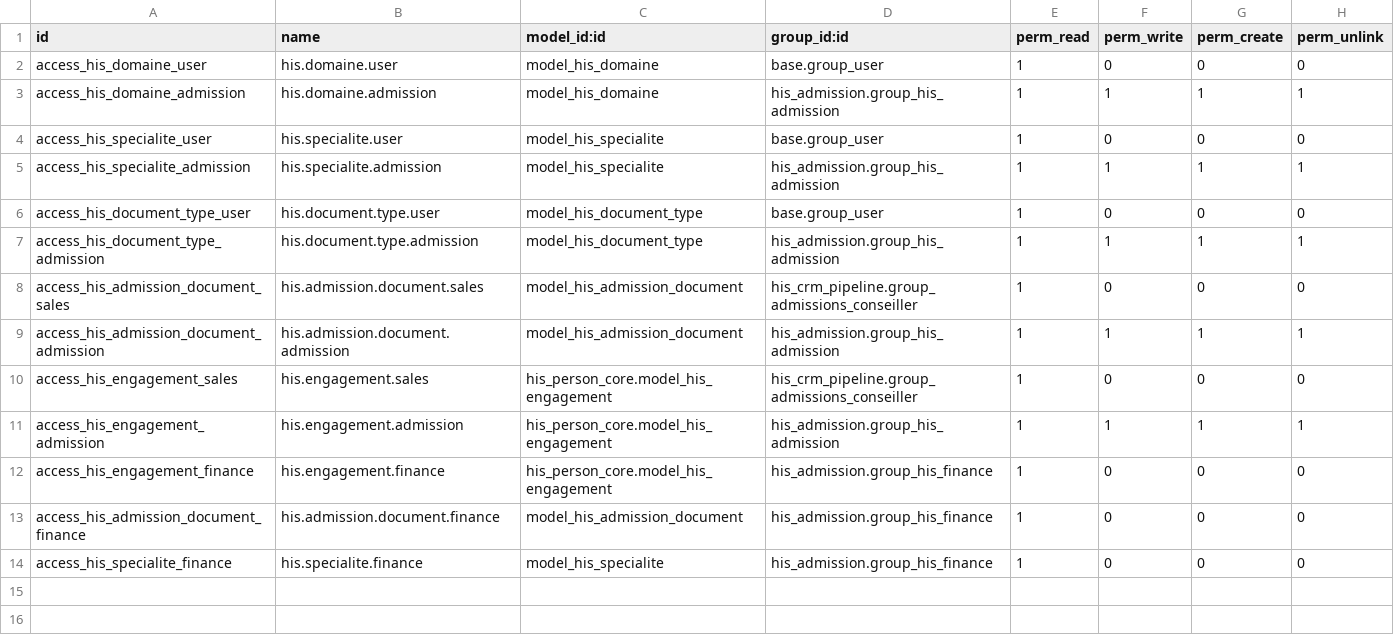
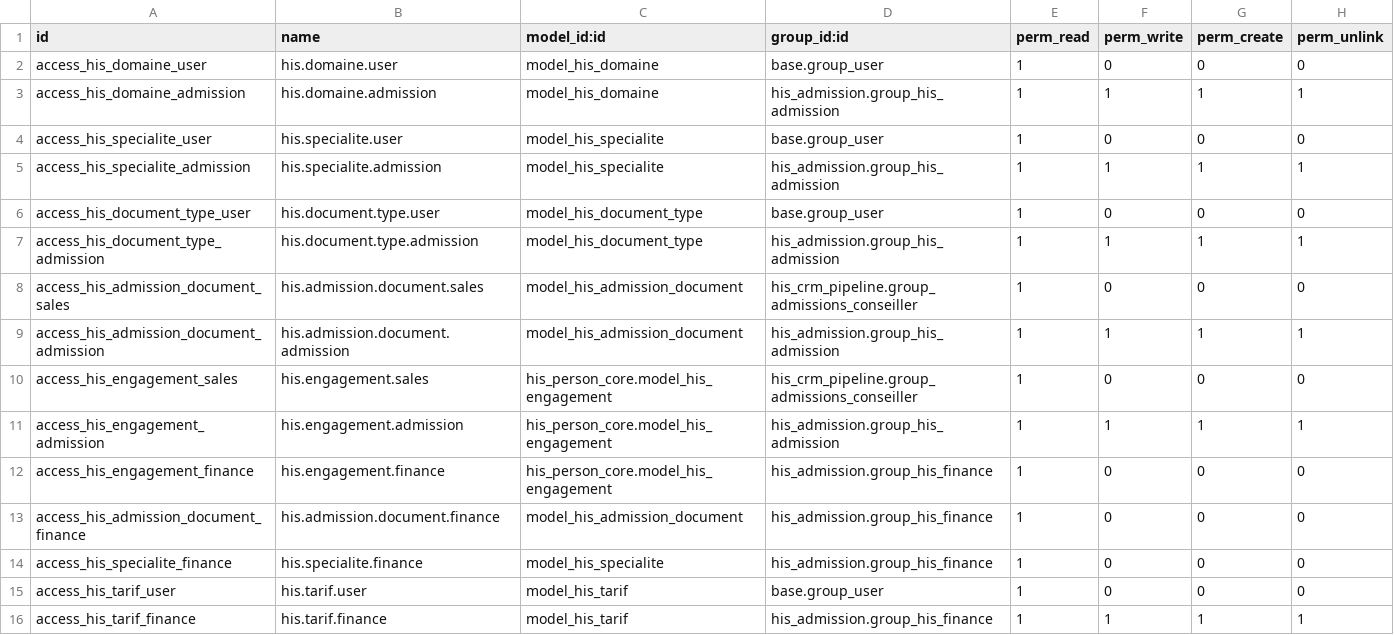
Before and after one commit to Endeavor17/his-odoo-addons, a CSV file: his_admission/security/ir.model.access.csv, drawn as a sheet; the diff names each change by its address in the sheet, - before the commit and + after, or states it on an @@ line.

```diff
--- a/his_admission/security/ir.model.access.csv
+++ b/his_admission/security/ir.model.access.csv
+row 15: access_his_tarif_user | his.tarif.user | model_his_tarif | base.group_user | 1 | 0 | 0 | 0
+row 16: access_his_tarif_finance | his.tarif.finance | model_his_tarif | his_admission.group_his_finance | 1 | 1 | 1 | 1
```
Also changed, not shown: 9 other files.
